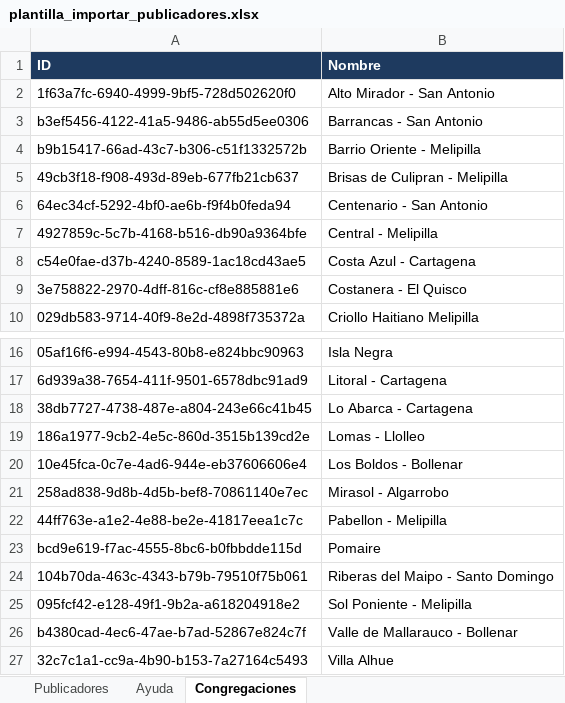
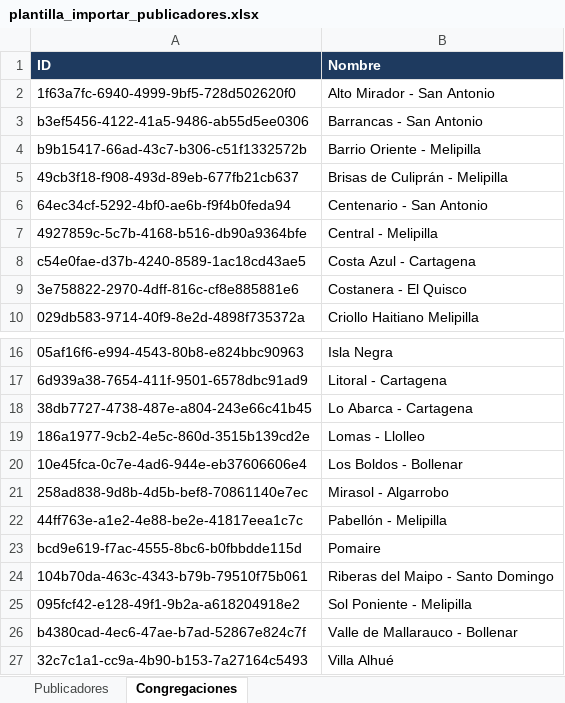
Before and after one commit to maguzmanm/ppamcosta.org, an Excel workbook: plantilla_importar_publicadores.xlsx, sheet Congregaciones, drawn as a sheet; only a part is shown, gaps mark what is left out; values as stored, in another font and other column widths than the file's, no borders; the diff names each change by its address in the sheet, - before the commit and + after, or states it on an @@ line.

```diff
--- a/plantilla_importar_publicadores.xlsx (sheet Congregaciones)
+++ b/plantilla_importar_publicadores.xlsx (sheet Congregaciones)
-sheet tab: Ayuda
-B5 (Nombre): Brisas de Culipran - Melipilla
+B5 (Nombre): Brisas de Culiprán - Melipilla
-B22 (Nombre): Pabellon - Melipilla
+B22 (Nombre): Pabellón - Melipilla
-B27 (Nombre): Villa Alhue
+B27 (Nombre): Villa Alhué
```
Also changed, not shown: sheet Publicadores, usuarios_ppamcosta.xlsx, 7 other files.
